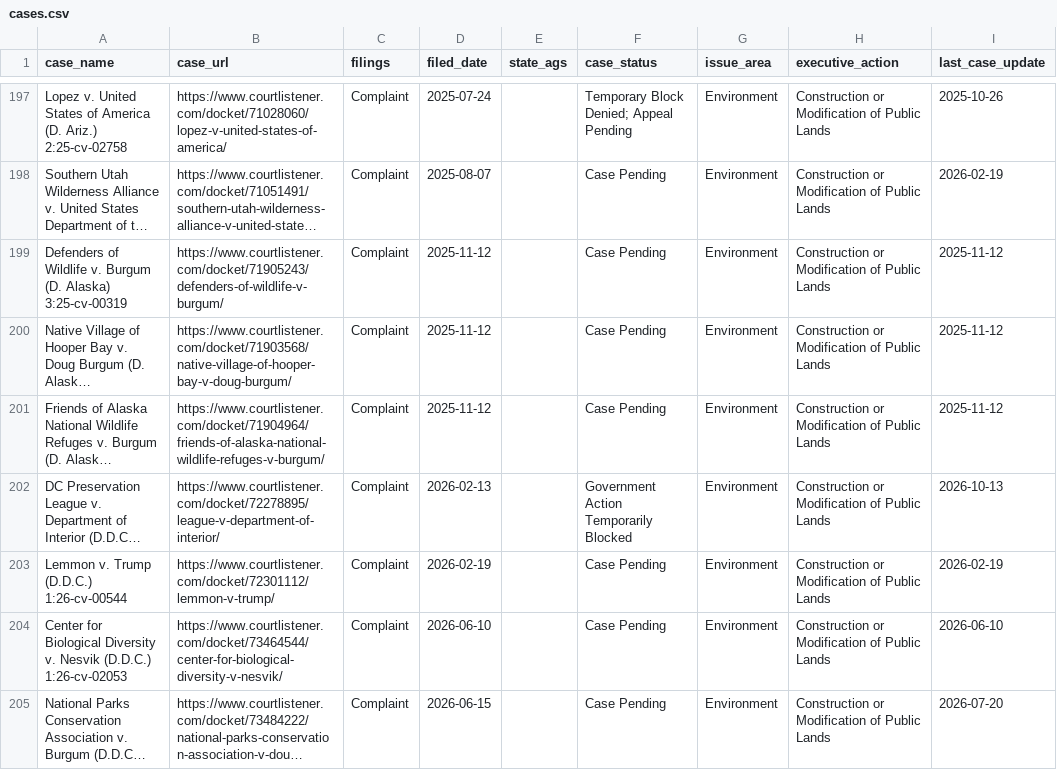
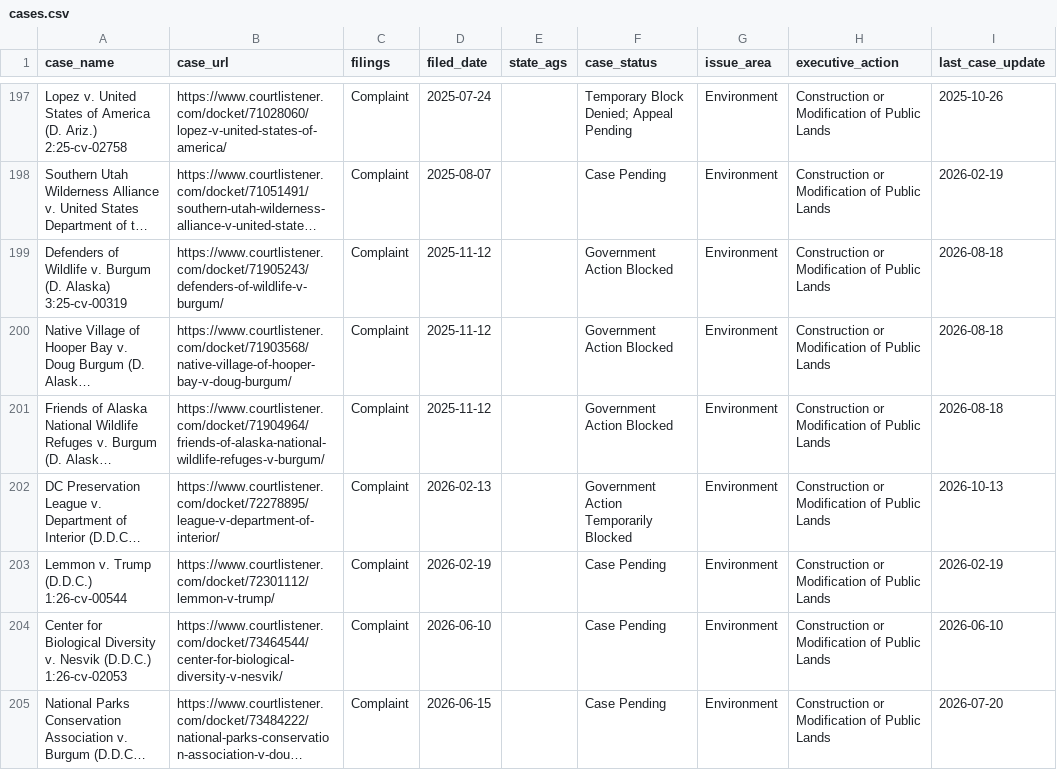
Before and after one commit to thecarsun/LC-TAA, a CSV file: data/processed/cases.csv, drawn as a sheet; only a part is shown, gaps mark what is left out; long unchanged cells end in …; the diff names each change by its address in the sheet, - before the commit and + after, or states it on an @@ line.

Commit message:
Automated data update Sat 10/17/2026

```diff
--- a/data/processed/cases.csv
+++ b/data/processed/cases.csv
-F199:F201 (case_status): Case Pending
+F199:F201 (case_status): Government Action Blocked
-I199:I201 (last_case_update): 2025-11-12
+I199:I201 (last_case_update): 2026-08-18
```
Also changed, not shown: 1 other file.
